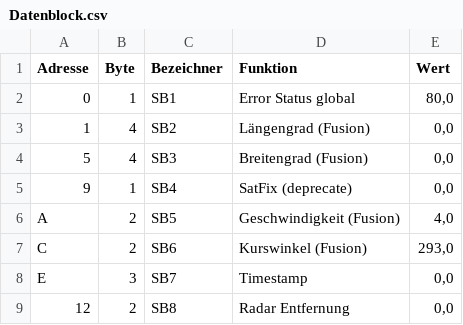
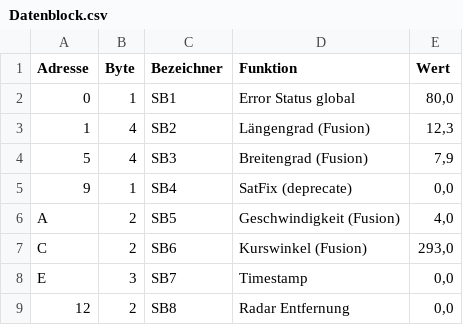
Before and after one commit to s2chhaen/USV, a CSV file: 02 Software/02 MCC/01 python/ship/Datenblock.csv, drawn as a sheet; only a part is shown.

Commit message:
Datenblock

```diff
--- a/02 Software/02 MCC/01 python/ship/Datenblock.csv
+++ b/02 Software/02 MCC/01 python/ship/Datenblock.csv
@@ -2,4 +2,4 @@ Adresse;Byte;Bezeichner;Funktion;Wert
 0;1;SB1;Error Status global;80,0
-1;4;SB2;Längengrad (Fusion);0,0
-5;4;SB3;Breitengrad (Fusion);0,0
+1;4;SB2;Längengrad (Fusion);12,3
+5;4;SB3;Breitengrad (Fusion);7,9
 9;1;SB4;SatFix (deprecate);0,0
```
